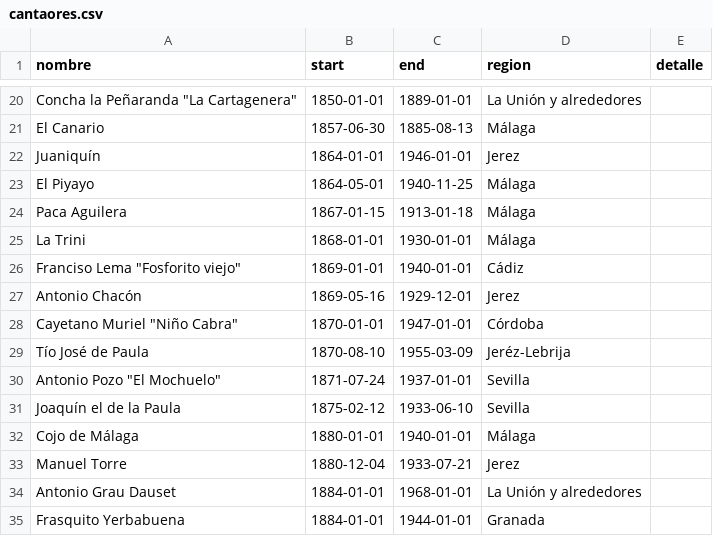
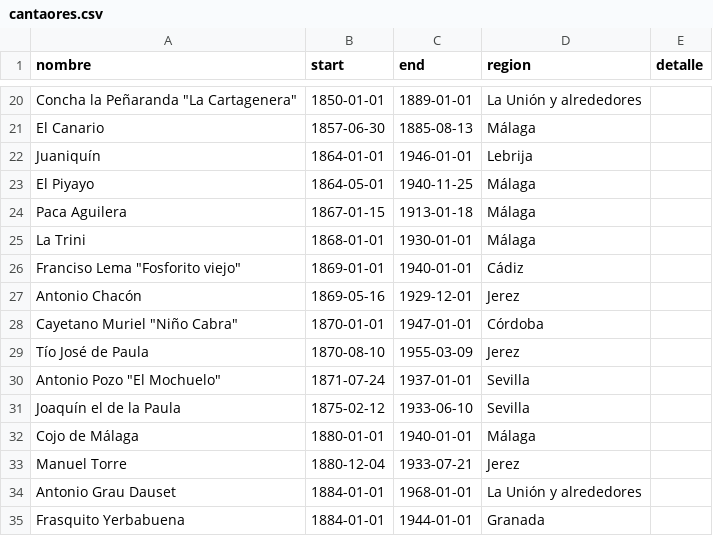
Before and after one commit to JFMartinez00/flamencoTL, a CSV file: cantaores.csv, drawn as a sheet; only a part is shown, gaps mark what is left out.

Commit message:
Minor changes

```diff
--- a/cantaores.csv
+++ b/cantaores.csv
@@ -21,3 +21,3 @@ Concha la Peñaranda "La Cartagenera",1850-01-01,1889-01-01,La Unión y alrededo
 El Canario,1857-06-30,1885-08-13,Málaga,
-Juaniquín,1864-01-01,1946-01-01,Jerez,
+Juaniquín,1864-01-01,1946-01-01,Lebrija,
 "El Piyayo",1864-05-01,1940-11-25,Málaga,
@@ -28,3 +28,3 @@ Antonio Chacón,1869-05-16,1929-12-01,Jerez,
 Cayetano Muriel "Niño Cabra",1870-01-01,1947-01-01,Córdoba,
-Tío José de Paula,1870-08-10,1955-03-09, Jeréz-Lebrija,
+Tío José de Paula,1870-08-10,1955-03-09, Jerez,
 Antonio Pozo "El Mochuelo",1871-07-24,1937-01-01,Sevilla,
```
